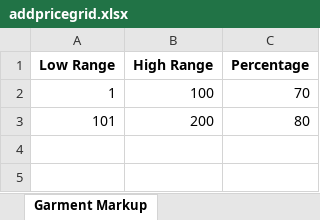
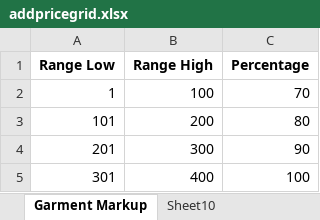
Before and after one commit to ITsolution-git/stock-manage, an Excel workbook: api/addpricegrid.xlsx, sheet Garment Markup, drawn as a sheet; values as stored, in another font and other column widths than the file's, no borders; the diff names each change by its address in the sheet, - before the commit and + after, or states it on an @@ line.

```diff
--- a/api/addpricegrid.xlsx (sheet Garment Markup)
+++ b/api/addpricegrid.xlsx (sheet Garment Markup)
+sheet tab: Sheet10
-A1: Low Range
+A1: Range Low
-B1: High Range
+B1: Range High
+row 4: 201 | 300 | 90
+row 5: 301 | 400 | 100
```
Also changed, not shown: sheet Screen Printing Primary, sheet Screen Printing Secondary, sheet Charges List, sheet Direct To Garment, sheet Embroidery Price, sheet PriceGrid, 4 other files.
